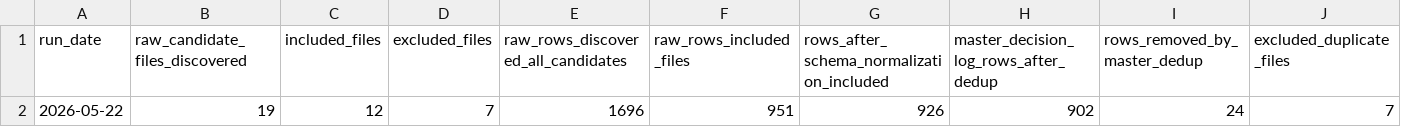
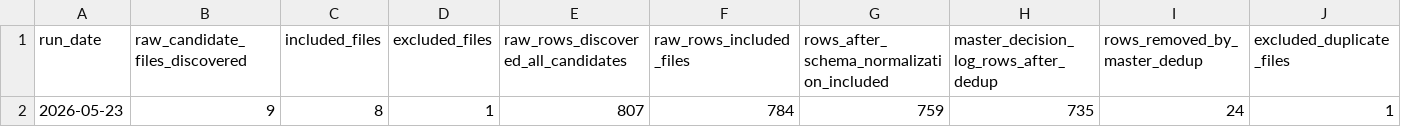
Before and after one commit to nellyagain/bonde, a CSV file: .claude/skills/llm-council/bonde_files 3/learning/decision_log_corpus_reconciliation_summary_latest.csv, drawn as a sheet; only a part is shown; removed rows and columns are numbered as before the commit, all else as after; rows hold the shown columns only; the diff names each change by its address in the sheet, - before the commit and + after, or states it on an @@ line.

```diff
--- a/.claude/skills/llm-council/bonde_files 3/learning/decision_log_corpus_reconciliation_summary_latest.csv
+++ b/.claude/skills/llm-council/bonde_files 3/learning/decision_log_corpus_reconciliation_summary_latest.csv
-row 2: 2026-05-22 | 19 | 12 | 7 | 1696 | 951 | 926 | 902 | 24 | 7
+row 2: 2026-05-23 | 9 | 8 | 1 | 807 | 784 | 759 | 735 | 24 | 1
```
